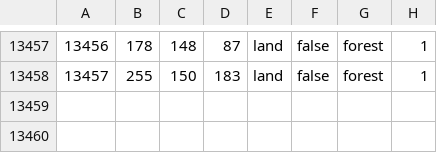
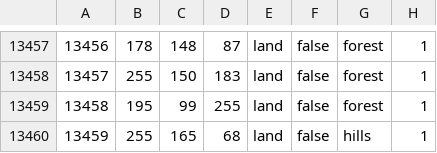
Before and after one commit to ECModder/2025-Dragon-Vs.-Eagle, a CSV file: map/definition.csv, drawn as a sheet; only a part is shown, gaps mark what is left out; the diff names each change by its address in the sheet, - before the commit and + after, or states it on an @@ line.

```diff
--- a/map/definition.csv
+++ b/map/definition.csv
+row 13459: 13458 | 195 | 99 | 255 | land | false | forest | 1
+row 13460: 13459 | 255 | 165 | 68 | land | false | hills | 1
```
Also changed, not shown: 6 other files.
